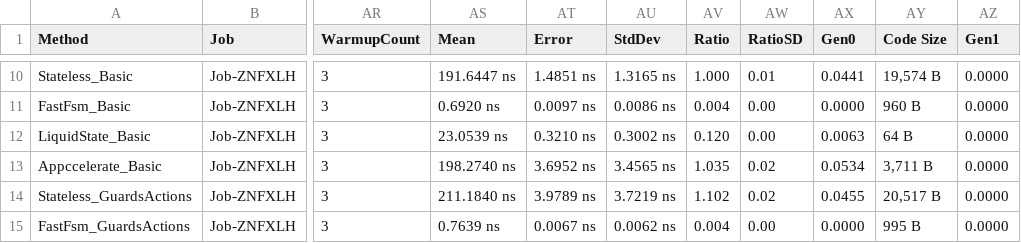
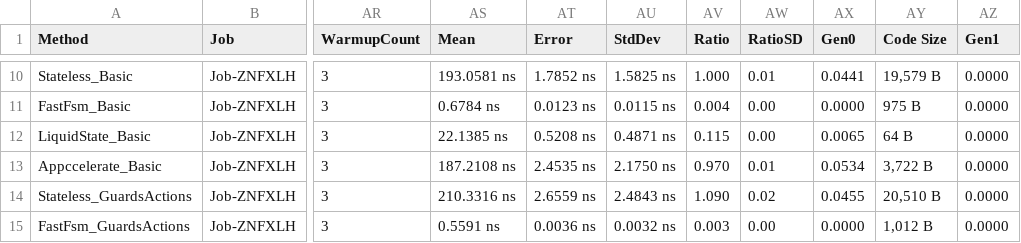
Before and after one commit to buchmiet/FastFsm, a CSV file: Benchmark/BenchmarkDotNet.Artifacts/results/Benchmark.StateMachineBenchmarks-report.csv, drawn as a sheet; only a part is shown, gaps mark what is left out; the diff covers the shown part only; the diff names each change by its address in the sheet, - before the commit and + after, or states it on an @@ line.

```diff
--- a/Benchmark/BenchmarkDotNet.Artifacts/results/Benchmark.StateMachineBenchmarks-report.csv
+++ b/Benchmark/BenchmarkDotNet.Artifacts/results/Benchmark.StateMachineBenchmarks-report.csv
-AS10 (Mean): 191.6447 ns
+AS10 (Mean): 193.0581 ns
-AT10 (Error): 1.4851 ns
+AT10 (Error): 1.7852 ns
-AU10 (StdDev): 1.3165 ns
+AU10 (StdDev): 1.5825 ns
-AY10 (Code Size): 19,574 B
+AY10 (Code Size): 19,579 B
-AS11 (Mean): 0.6920 ns
+AS11 (Mean): 0.6784 ns
-AT11 (Error): 0.0097 ns
+AT11 (Error): 0.0123 ns
-AU11 (StdDev): 0.0086 ns
+AU11 (StdDev): 0.0115 ns
-AY11 (Code Size): 960 B
+AY11 (Code Size): 975 B
-AS12 (Mean): 23.0539 ns
+AS12 (Mean): 22.1385 ns
-AT12 (Error): 0.3210 ns
+AT12 (Error): 0.5208 ns
-AU12 (StdDev): 0.3002 ns
+AU12 (StdDev): 0.4871 ns
-AV12 (Ratio): 0.120
+AV12 (Ratio): 0.115
-AX12 (Gen0): 0.0063
+AX12 (Gen0): 0.0065
-AS13 (Mean): 198.2740 ns
+AS13 (Mean): 187.2108 ns
-AT13 (Error): 3.6952 ns
+AT13 (Error): 2.4535 ns
-AU13 (StdDev): 3.4565 ns
+AU13 (StdDev): 2.1750 ns
-AV13 (Ratio): 1.035
+AV13 (Ratio): 0.970
-AW13 (RatioSD): 0.02
+AW13 (RatioSD): 0.01
-AY13 (Code Size): 3,711 B
+AY13 (Code Size): 3,722 B
-AS14 (Mean): 211.1840 ns
+AS14 (Mean): 210.3316 ns
-AT14 (Error): 3.9789 ns
+AT14 (Error): 2.6559 ns
-AU14 (StdDev): 3.7219 ns
+AU14 (StdDev): 2.4843 ns
-AV14 (Ratio): 1.102
+AV14 (Ratio): 1.090
-AY14 (Code Size): 20,517 B
+AY14 (Code Size): 20,510 B
-AS15 (Mean): 0.7639 ns
+AS15 (Mean): 0.5591 ns
-AT15 (Error): 0.0067 ns
+AT15 (Error): 0.0036 ns
-AU15 (StdDev): 0.0062 ns
+AU15 (StdDev): 0.0032 ns
-AV15 (Ratio): 0.004
+AV15 (Ratio): 0.003
-AY15 (Code Size): 995 B
+AY15 (Code Size): 1,012 B
```
Also changed, not shown: 106 edited cells elsewhere in this file, Benchmark/BenchmarkDotNet.Artifacts/results/Benchmark.HsmBenchmarks-report.csv, 7 other files.
